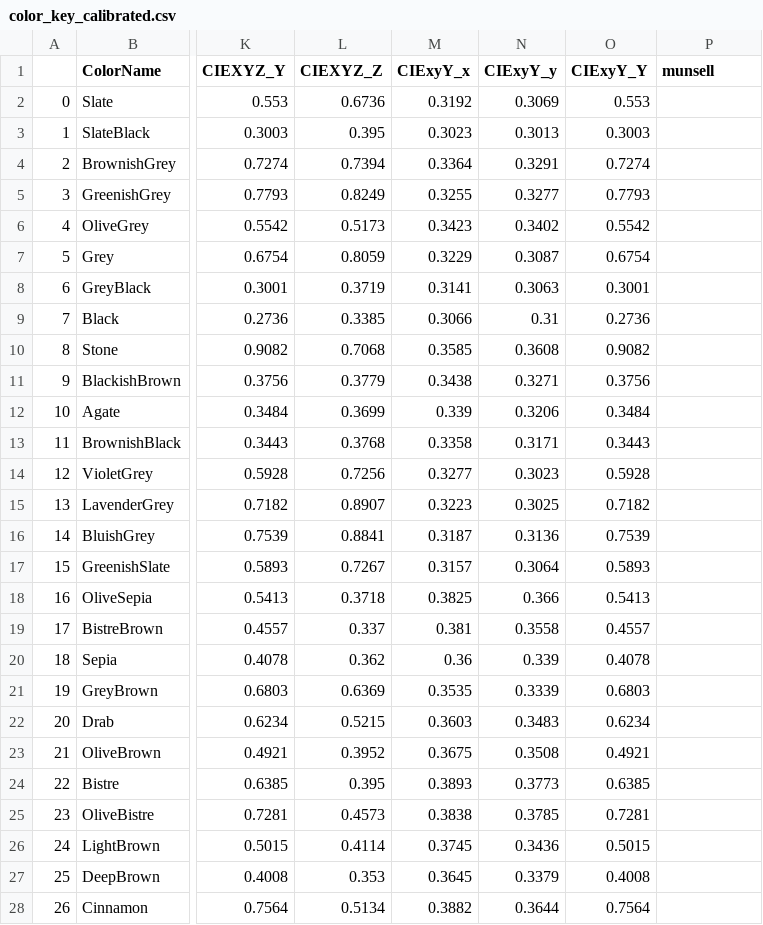
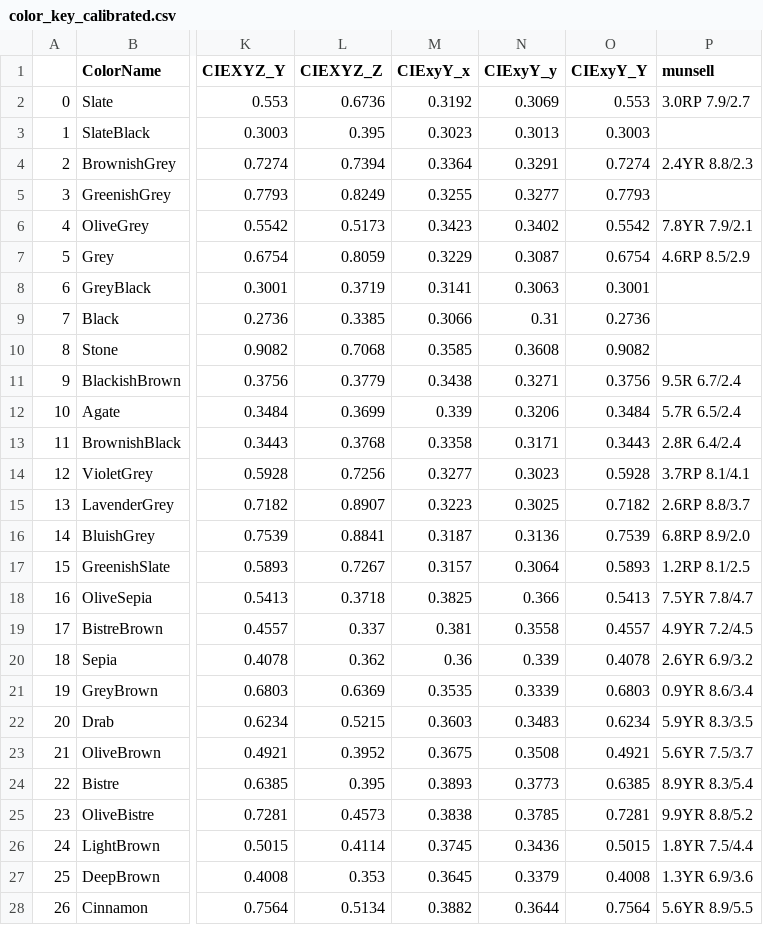
Before and after one commit to Limhes/ColorIdentification, a CSV file: color_key/color_key_calibrated.csv, drawn as a sheet; only a part is shown, gaps mark what is left out; the diff covers the shown part only; the diff names each change by its address in the sheet, - before the commit and + after, or states it on an @@ line.

Commit message:
Fix-up color_key code

```diff
--- a/color_key/color_key_calibrated.csv
+++ b/color_key/color_key_calibrated.csv
-P2 (munsell): (empty)
+P2 (munsell): 3.0RP 7.9/2.7
-P4 (munsell): (empty)
+P4 (munsell): 2.4YR 8.8/2.3
-P6 (munsell): (empty)
+P6 (munsell): 7.8YR 7.9/2.1
-P7 (munsell): (empty)
+P7 (munsell): 4.6RP 8.5/2.9
-P11 (munsell): (empty)
+P11 (munsell): 9.5R 6.7/2.4
-P12 (munsell): (empty)
+P12 (munsell): 5.7R 6.5/2.4
-P13 (munsell): (empty)
+P13 (munsell): 2.8R 6.4/2.4
-P14 (munsell): (empty)
+P14 (munsell): 3.7RP 8.1/4.1
-P15 (munsell): (empty)
+P15 (munsell): 2.6RP 8.8/3.7
-P16 (munsell): (empty)
+P16 (munsell): 6.8RP 8.9/2.0
-P17 (munsell): (empty)
+P17 (munsell): 1.2RP 8.1/2.5
-P18 (munsell): (empty)
+P18 (munsell): 7.5YR 7.8/4.7
-P19 (munsell): (empty)
+P19 (munsell): 4.9YR 7.2/4.5
-P20 (munsell): (empty)
+P20 (munsell): 2.6YR 6.9/3.2
-P21 (munsell): (empty)
+P21 (munsell): 0.9YR 8.6/3.4
-P22 (munsell): (empty)
+P22 (munsell): 5.9YR 8.3/3.5
-P23 (munsell): (empty)
+P23 (munsell): 5.6YR 7.5/3.7
-P24 (munsell): (empty)
+P24 (munsell): 8.9YR 8.3/5.4
-P25 (munsell): (empty)
+P25 (munsell): 9.9YR 8.8/5.2
-P26 (munsell): (empty)
+P26 (munsell): 1.8YR 7.5/4.4
-P27 (munsell): (empty)
+P27 (munsell): 1.3YR 6.9/3.6
-P28 (munsell): (empty)
+P28 (munsell): 5.6YR 8.9/5.5
```
Also changed, not shown: 153 edited cells elsewhere in this file, 2 other files.
